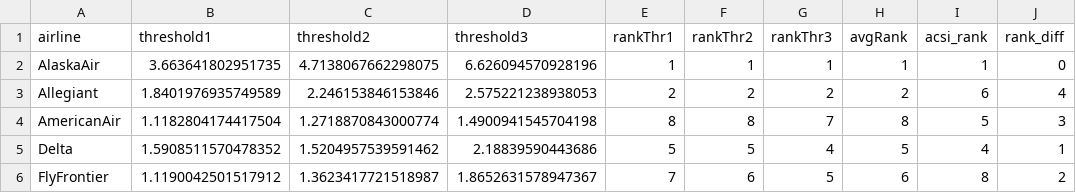
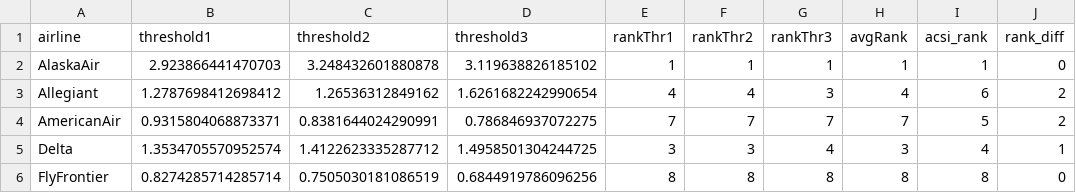
Before and after one commit to atofarides/ieseDataSciTwitterProject, a CSV file: airlinePolarityBing.csv, drawn as a sheet; only a part is shown; the diff covers the shown part only.

```diff
--- a/airlinePolarityBing.csv
+++ b/airlinePolarityBing.csv
@@ -1,6 +1,6 @@
 airline,threshold1,threshold2,threshold3,rankThr1,rankThr2,rankThr3,avgRank,acsi_rank,rank_diff
-AlaskaAir,3.663641802951735,4.7138067662298075,6.626094570928196,1,1,1,1,1,0
-Allegiant,1.8401976935749589,2.246153846153846,2.575221238938053,2,2,2,2,6,4
-AmericanAir,1.1182804174417504,1.2718870843000774,1.4900941545704198,8,8,7,8,5,3
-Delta,1.5908511570478352,1.5204957539591462,2.18839590443686,5,5,4,5,4,1
-FlyFrontier,1.1190042501517912,1.3623417721518987,1.8652631578947367,7,6,5,6,8,2
+AlaskaAir,2.923866441470703,3.248432601880878,3.119638826185102,1,1,1,1,1,0
+Allegiant,1.2787698412698412,1.26536312849162,1.6261682242990654,4,4,3,4,6,2
+AmericanAir,0.9315804068873371,0.8381644024290991,0.786846937072275,7,7,7,7,5,2
+Delta,1.3534705570952574,1.4122623335287712,1.4958501304244725,3,3,4,3,4,1
+FlyFrontier,0.8274285714285714,0.7505030181086519,0.6844919786096256,8,8,8,8,8,0
```
Also changed, not shown: 24 edited cells elsewhere in this file, 2 other files.
